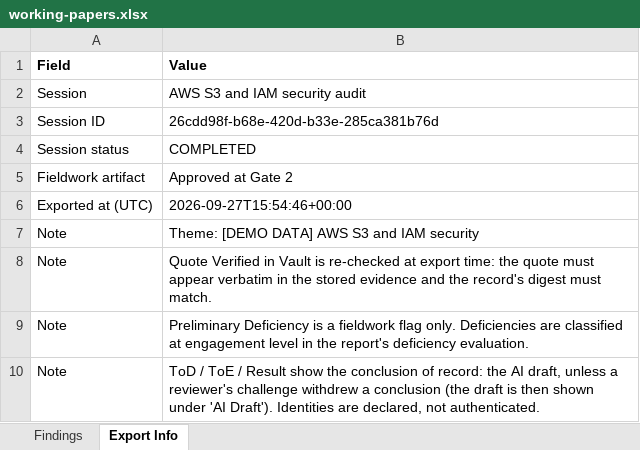
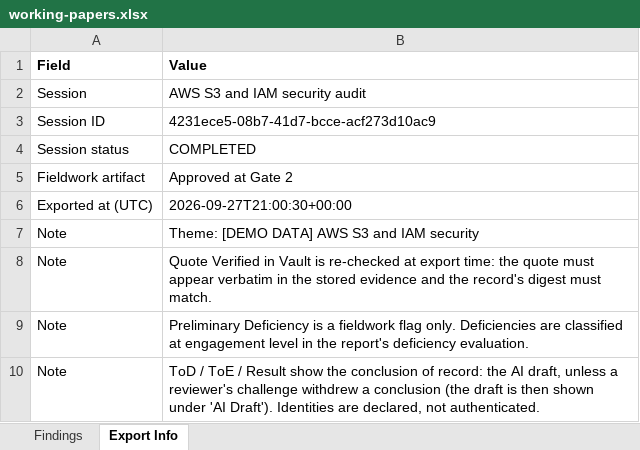
Before and after one commit to tvobrachini/grc-audit-swarm, an Excel workbook: docs/sample-run/working-papers.xlsx, sheet Export Info, drawn as a sheet; values as stored, in another font and other column widths than the file's, no borders; the diff names each change by its address in the sheet, - before the commit and + after, or states it on an @@ line.

```diff
--- a/docs/sample-run/working-papers.xlsx (sheet Export Info)
+++ b/docs/sample-run/working-papers.xlsx (sheet Export Info)
-B3 (Value): 26cdd98f-b68e-420d-b33e-285ca381b76d
+B3 (Value): 4231ece5-08b7-41d7-bcce-acf273d10ac9
-B6 (Value): 2026-09-27T15:54:46+00:00
+B6 (Value): 2026-09-27T21:00:30+00:00
```
Also changed, not shown: sheet Findings, docs/sample-run/racm.xlsx, 13 other files.
